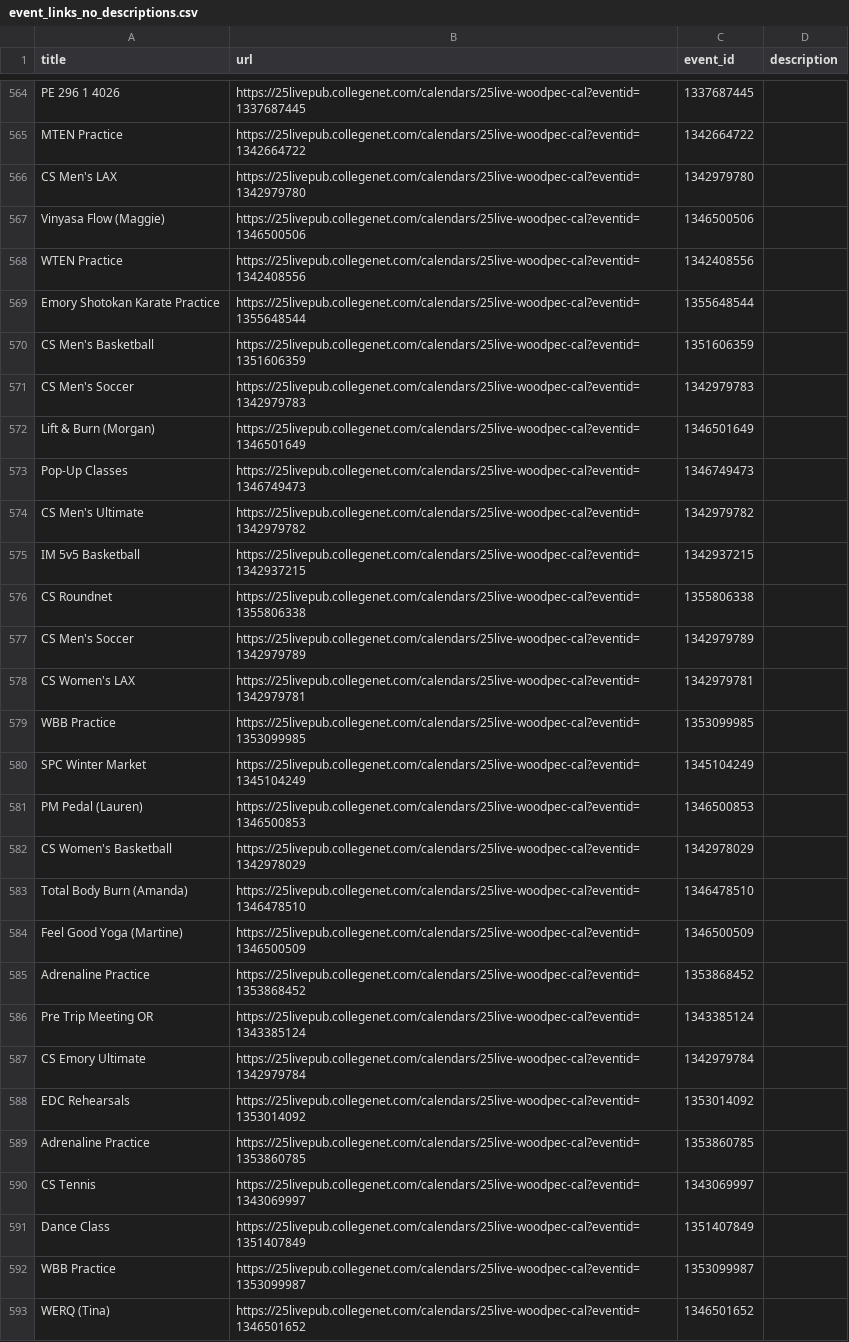
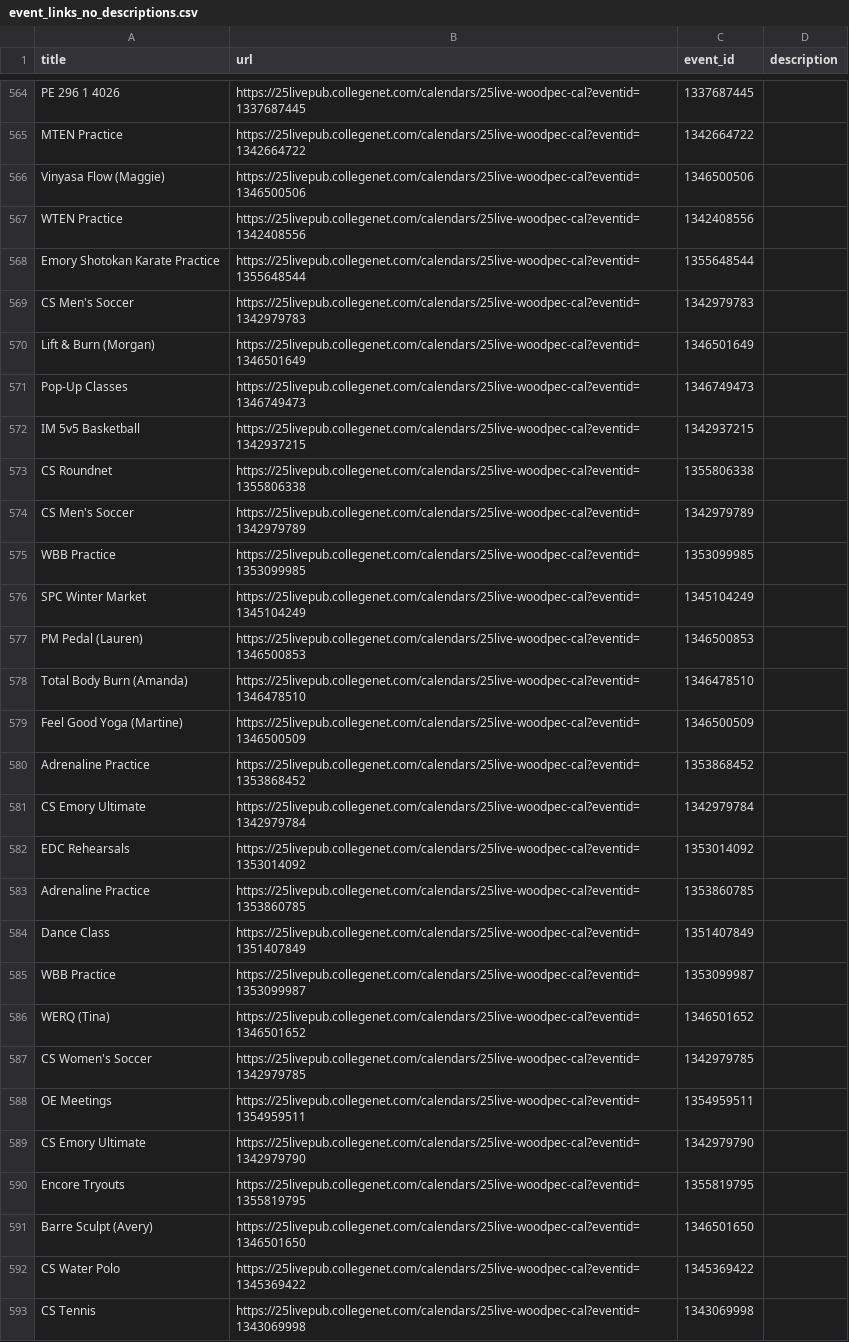
Before and after one commit to toan-vt/badminton, a CSV file: event_links_no_descriptions.csv, drawn as a sheet; only a part is shown, gaps mark what is left out; the shorter side is filled out with more unchanged rows; removed rows and columns are numbered as before the commit, all else as after; the diff covers the shown part only; the diff names each change by its address in the sheet, - before the commit and + after, or states it on an @@ line.

```diff
--- a/event_links_no_descriptions.csv
+++ b/event_links_no_descriptions.csv
-row 566: CS Men's LAX | https://25livepub.collegenet.com/calendars/25live-woodpec-cal?eventid=1342979780 | 1342979780
-row 570: CS Men's Basketball | https://25livepub.collegenet.com/calendars/25live-woodpec-cal?eventid=1351606359 | 1351606359
-row 574: CS Men's Ultimate | https://25livepub.collegenet.com/calendars/25live-woodpec-cal?eventid=1342979782 | 1342979782
-row 578: CS Women's LAX | https://25livepub.collegenet.com/calendars/25live-woodpec-cal?eventid=1342979781 | 1342979781
-row 582: CS Women's Basketball | https://25livepub.collegenet.com/calendars/25live-woodpec-cal?eventid=1342978029 | 1342978029
-row 586: Pre Trip Meeting OR | https://25livepub.collegenet.com/calendars/25live-woodpec-cal?eventid=1343385124 | 1343385124
-row 590: CS Tennis | https://25livepub.collegenet.com/calendars/25live-woodpec-cal?eventid=1343069997 | 1343069997
```
Also changed, not shown: 3 removed rows and 6 moved rows elsewhere in this file, event_links.csv, 6 other files.
